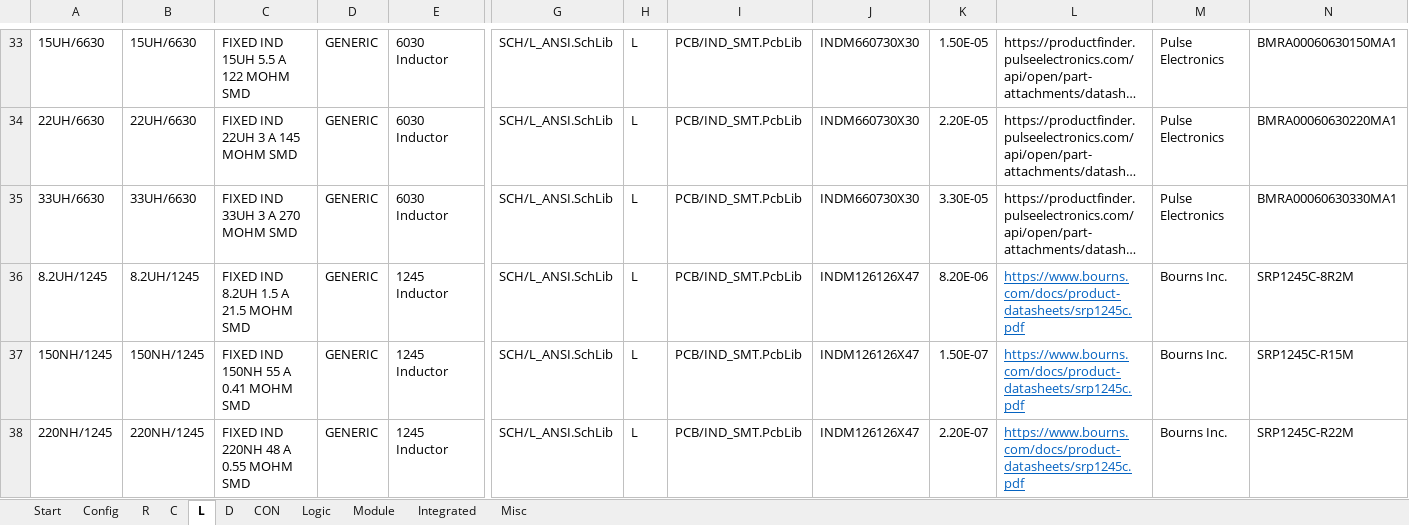
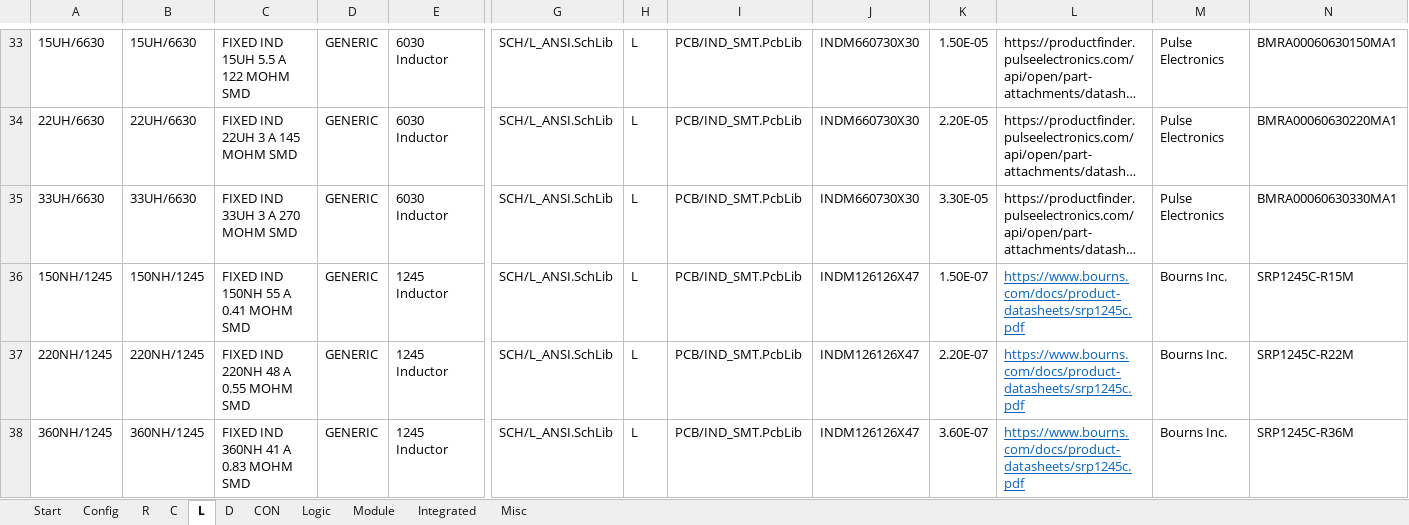
Before and after one commit to daniw/daniw_altium_lib, an Excel workbook: daniw_altium_lib.xlsx, sheet L, drawn as a sheet; only a part is shown, gaps mark what is left out; the shorter side is filled out with more unchanged rows; long unchanged cells end in …; values as stored, in another font and other column widths than the file's, no borders; rows hold the shown columns only; the diff names each change by its address in the sheet, - before the commit and + after, or states it on an @@ line.

```diff
--- a/daniw_altium_lib.xlsx (sheet L)
+++ b/daniw_altium_lib.xlsx (sheet L)
-row 36: 8.2UH/1245 | 8.2UH/1245 | FIXED IND 8.2UH 1.5 A 21.5 MOHM SMD | GENERIC | 1245 Inductor | SCH/L_ANSI.SchLib | L | PCB/IND_SMT.PcbLib | INDM126126X47 | 8.20E-06 | https://www.bourns.com/docs/product-datasheets/srp1245c.pdf | Bourns Inc. | SRP1245C-8R2M
```
Also changed, not shown: sheet R, 1 other file.
